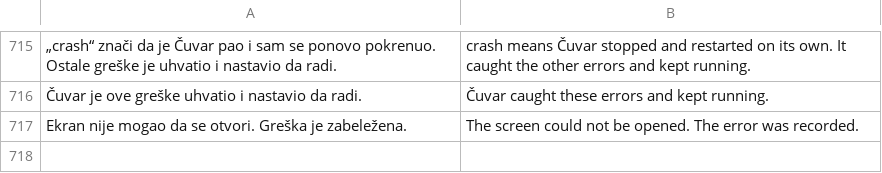
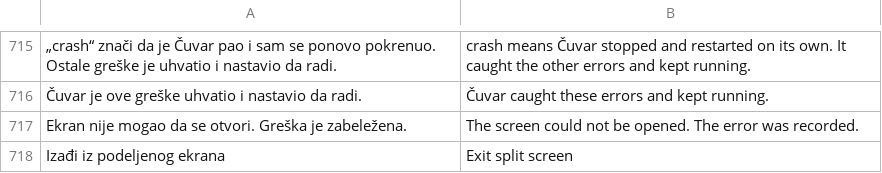
Before and after one commit to stefanciriic/cuvar, a TSV file: app/src/main/assets/en.tsv, drawn as a sheet; only a part is shown, gaps mark what is left out; the diff names each change by its address in the sheet, - before the commit and + after, or states it on an @@ line.

```diff
--- a/app/src/main/assets/en.tsv
+++ b/app/src/main/assets/en.tsv
+row 718: Izađi iz podeljenog ekrana | Exit split screen
```
Also changed, not shown: 7 other files.
